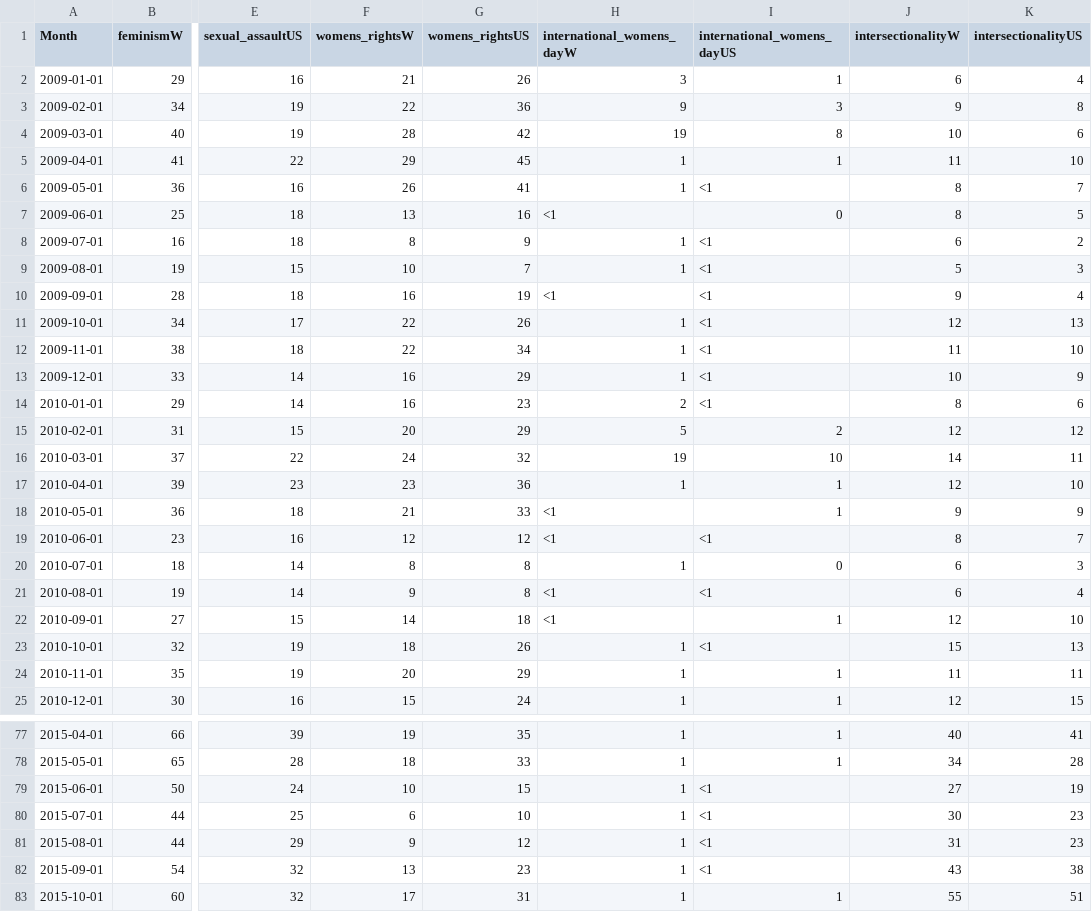
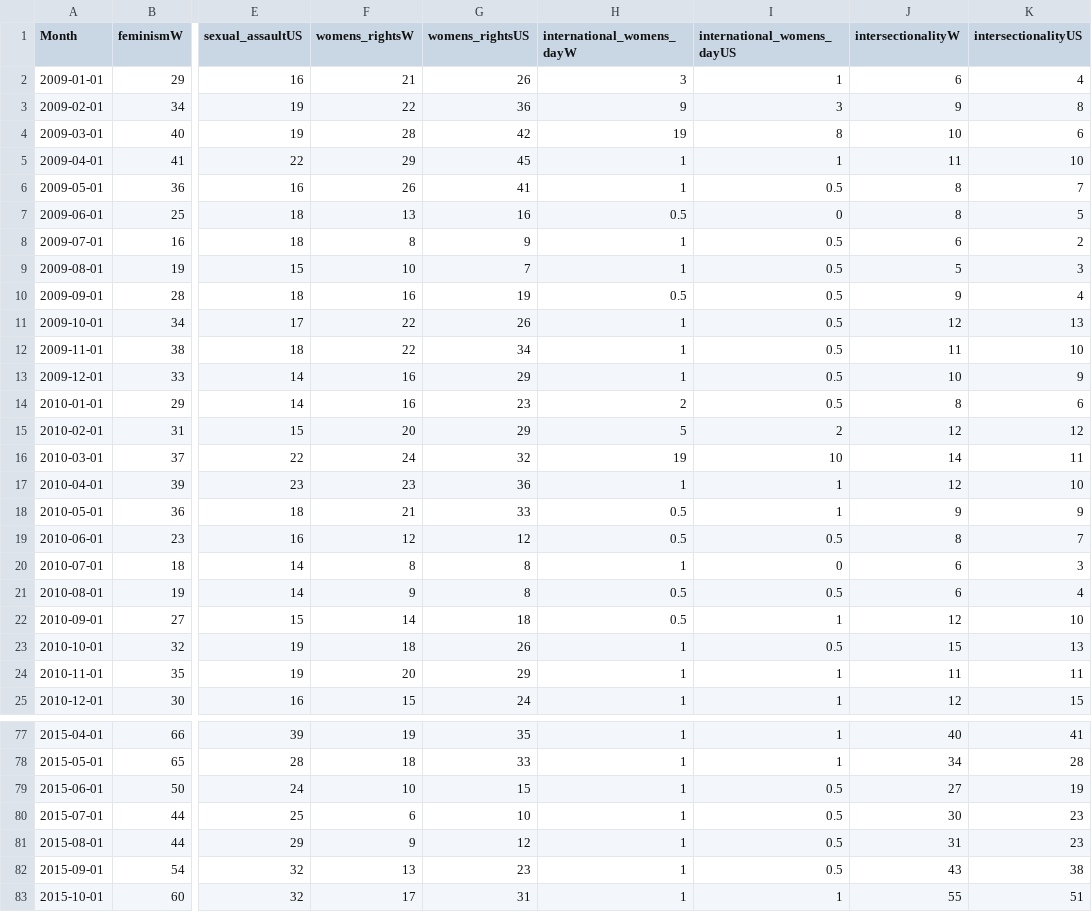
Before and after one commit to zohaqamar/zohaqamar.github.io, a CSV file: googletrendsfeminism/google_use_data.csv, drawn as a sheet; only a part is shown, gaps mark what is left out; the diff covers the shown part only; the diff names each change by its address in the sheet, - before the commit and + after, or states it on an @@ line.

```diff
--- a/googletrendsfeminism/google_use_data.csv
+++ b/googletrendsfeminism/google_use_data.csv
-I6 (international_womens_dayUS): <1
+I6 (international_womens_dayUS): 0.5
-H7 (international_womens_dayW): <1
+H7 (international_womens_dayW): 0.5
-I8:I14 (international_womens_dayUS): <1
+I8:I14 (international_womens_dayUS): 0.5
-H10 (international_womens_dayW): <1
+H10 (international_womens_dayW): 0.5
-H18:H19 (international_womens_dayW): <1
+H18:H19 (international_womens_dayW): 0.5
-I19 (international_womens_dayUS): <1
+I19 (international_womens_dayUS): 0.5
-H21:H22 (international_womens_dayW): <1
+H21:H22 (international_womens_dayW): 0.5
-I21 (international_womens_dayUS): <1
+I21 (international_womens_dayUS): 0.5
-I23 (international_womens_dayUS): <1
+I23 (international_womens_dayUS): 0.5
-I79:I82 (international_womens_dayUS): <1
+I79:I82 (international_womens_dayUS): 0.5
```
Also changed, not shown: 30 edited cells elsewhere in this file, 2 other files.
